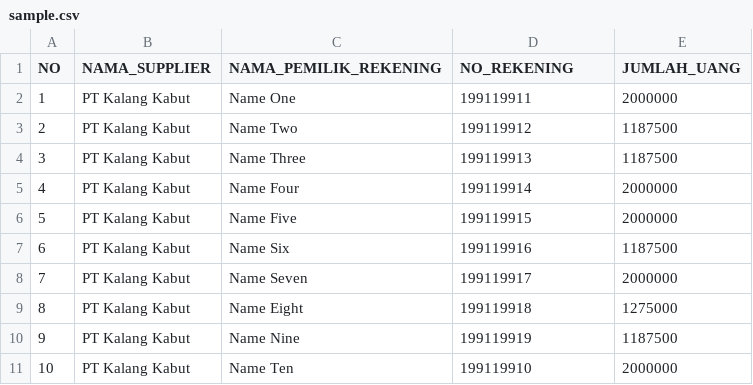
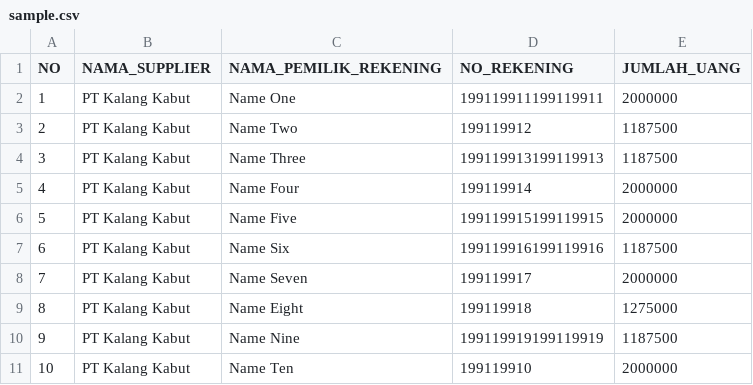
Before and after one commit to whoishusni/csv_bulanan_modifier, a CSV file: base_data_sample/sample.csv, drawn as a sheet.

```diff
--- a/base_data_sample/sample.csv
+++ b/base_data_sample/sample.csv
@@ -1,11 +1,11 @@
 NO|NAMA_SUPPLIER|NAMA_PEMILIK_REKENING|NO_REKENING|JUMLAH_UANG
-1|PT Kalang Kabut|Name One|199119911|2000000
+1|PT Kalang Kabut|Name One|199119911199119911|2000000
 2|PT Kalang Kabut|Name Two|199119912|1187500
-3|PT Kalang Kabut|Name Three|199119913|1187500
+3|PT Kalang Kabut|Name Three|199119913199119913|1187500
 4|PT Kalang Kabut|Name Four|199119914|2000000
-5|PT Kalang Kabut|Name Five|199119915|2000000
-6|PT Kalang Kabut|Name Six|199119916|1187500
+5|PT Kalang Kabut|Name Five|199119915199119915|2000000
+6|PT Kalang Kabut|Name Six|199119916199119916|1187500
 7|PT Kalang Kabut|Name Seven|199119917|2000000
 8|PT Kalang Kabut|Name Eight|199119918|1275000
-9|PT Kalang Kabut|Name Nine|199119919|1187500
+9|PT Kalang Kabut|Name Nine|199119919199119919|1187500
 10|PT Kalang Kabut|Name Ten|199119910|2000000
```
Also changed, not shown: 9 other files.
